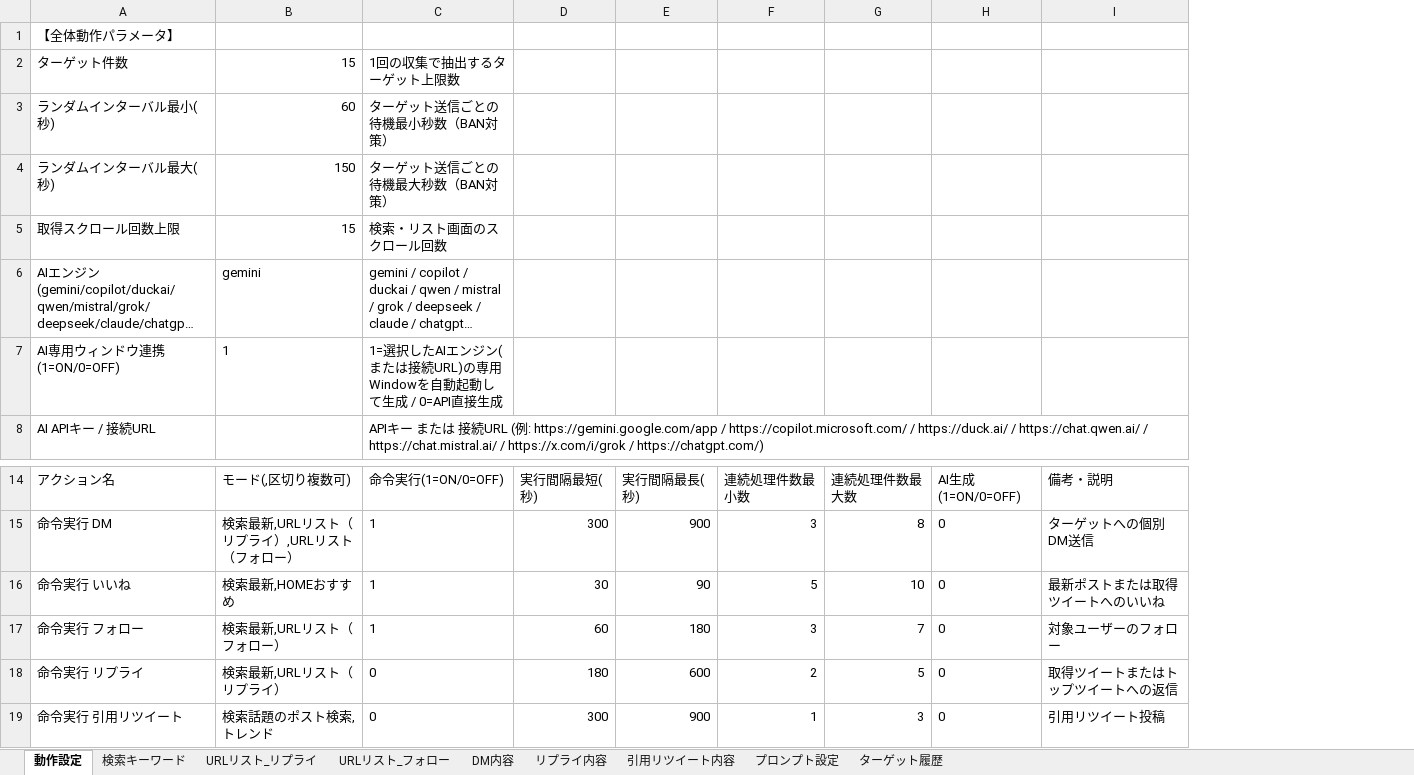
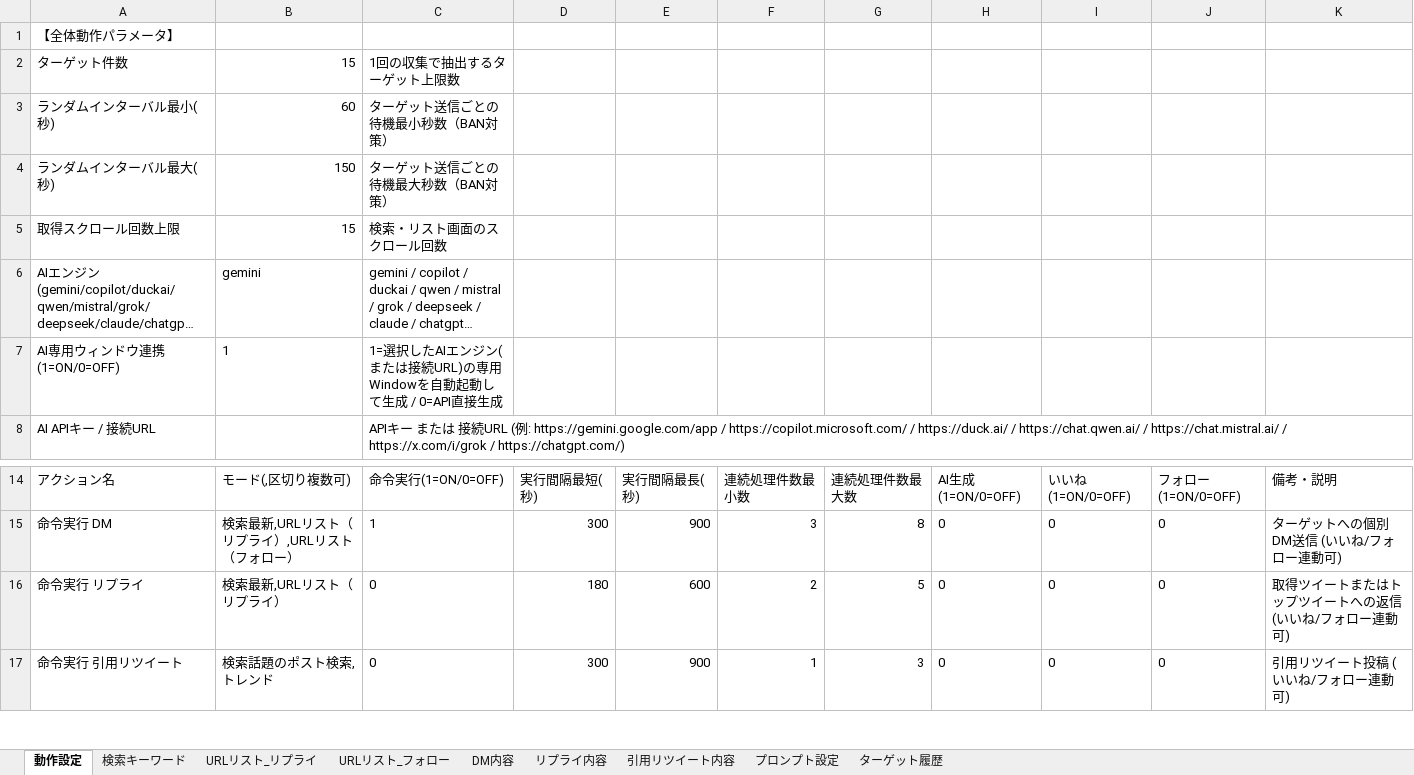
Before and after one commit to shinky0924-wq/XAutoTool_, an Excel workbook: wqwq1320.xlsx, sheet 動作設定, drawn as a sheet; only a part is shown, gaps mark what is left out; long unchanged cells end in …; values as stored, in another font and other column widths than the file's, no borders; removed rows and columns are numbered as before the commit, all else as after; the diff names each change by its address in the sheet, - before the commit and + after, or states it on an @@ line.

```diff
--- a/wqwq1320.xlsx (sheet 動作設定)
+++ b/wqwq1320.xlsx (sheet 動作設定)
-column I, rows 14-15: 備考・説明 | ターゲットへの個別DM送信; rows 18-19: 取得ツイートまたはトップツイートへの返信 | 引用リツイート投稿
+column I, rows 14-17: いいね(1=ON/0=OFF) | 0 | 0 | 0
+column J, rows 14-17: フォロー(1=ON/0=OFF) | 0 | 0 | 0
+column K, rows 14-17: 備考・説明 | ターゲットへの個別DM送信 (いいね/フォロー連動可) | 取得ツイートまたはトップツイートへの返信 (いいね/フォロー連動可) | 引用リツイート投稿 (いいね/フォロー連動可)
-row 16: 命令実行 いいね | 検索最新,HOMEおすすめ | 1 | 30 | 90 | 5 | 10 | 0 | 最新ポストまたは取得ツイートへのいいね
-row 17: 命令実行 フォロー | 検索最新,URLリスト（フォロー） | 1 | 60 | 180 | 3 | 7 | 0 | 対象ユーザーのフォロー
```
Also changed, not shown: sub_account_02.xlsx, アカウント名.xlsx, 4 other files.
